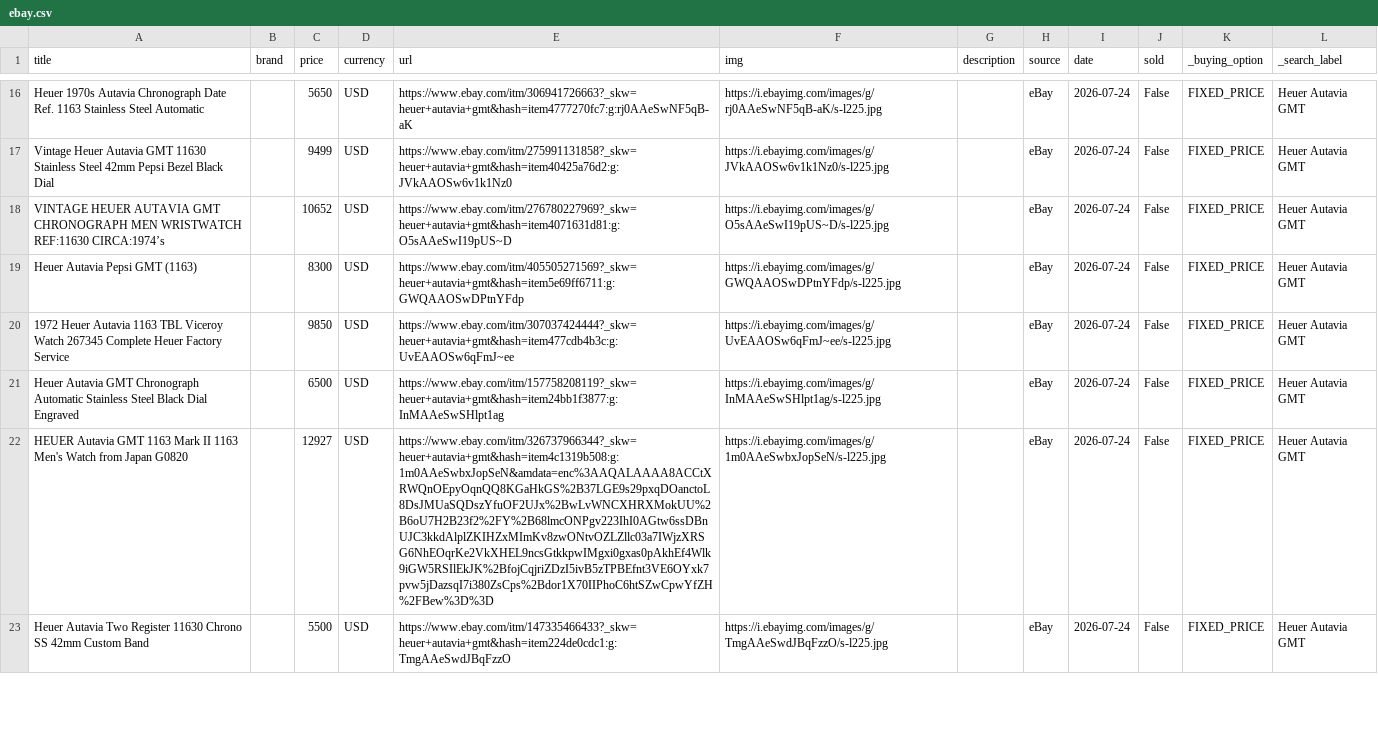
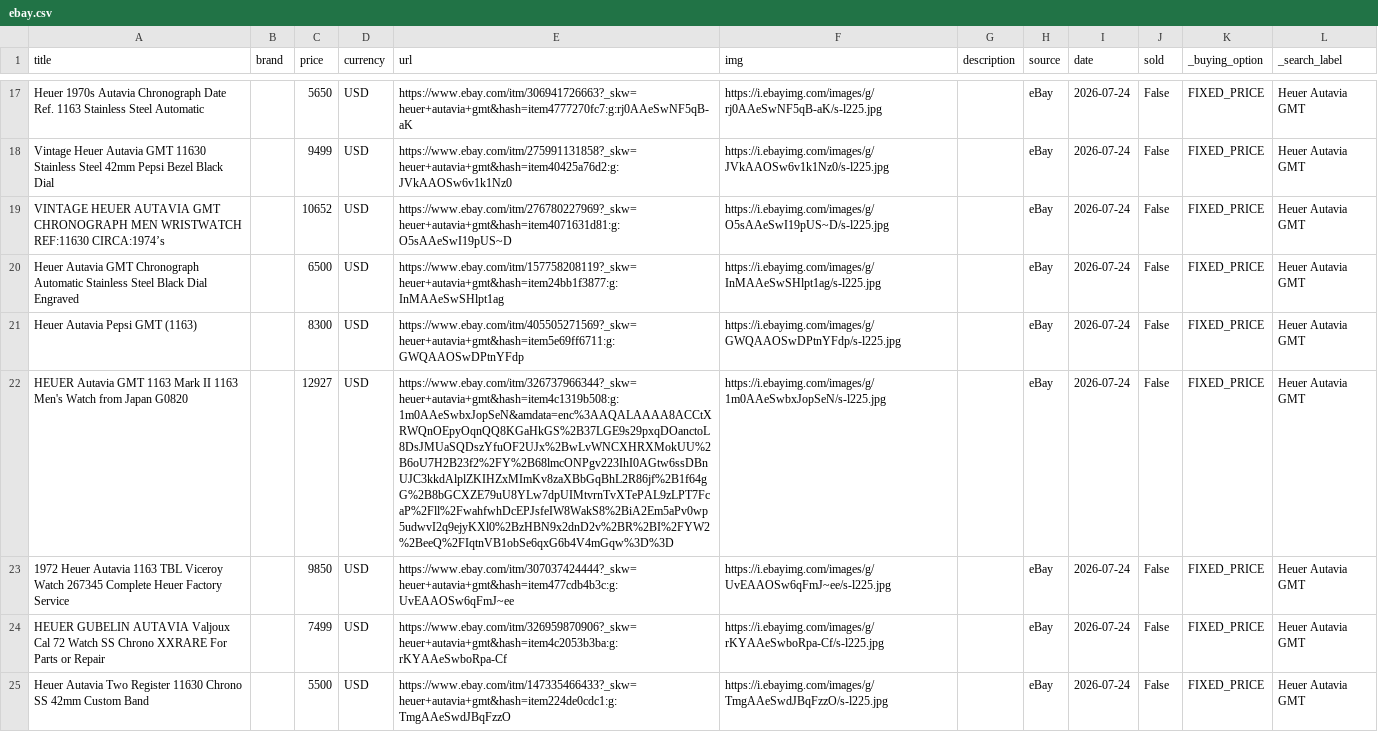
Before and after one commit to markatmutter-cloud/Dial, a CSV file: data/ebay.csv, drawn as a sheet; only a part is shown, gaps mark what is left out; addresses are those after the commit; the diff covers the shown part only; the diff names each change by its address in the sheet, - before the commit and + after, or states it on an @@ line.

```diff
--- a/data/ebay.csv
+++ b/data/ebay.csv
@@ row 21 moved to row 20: Heuer Autavia GMT Chronograph Automatic … @@
+row 22: HEUER Autavia GMT 1163 Mark II 1163 Men's Watch from Japan G0820 |  | 12927 | USD | https://www.ebay.com/itm/326737966344?_skw=heuer+autavia+gmt&hash=item4c1319b508:g:1m0AAeSwbxJopSeN&amdata=enc%3AAQALAAAA8ACCtXRWQnOEpyOqnQQ8KGaHkGS%2B37LGE9s29pxqDOanctoL8DsJMUaSQDszYfuOF2UJx%2BwLvWNCXHRXMokUU%2B6oU7H2B23f2%2FY%2B68lmcONPgv223IhI0AGtw6ssDBnUJC3kkdAlplZKIHZxMImKv8zaXBbGqBhL2R86jf%2B1f64gG%2B8bGCXZE79uU8YLw7dpUIMtvrnTvXTePAL9zLPT7FcaP%2Fll%2FwahfwhDcEPJsfeIW8WakS8%2BiA2Em5aPv0wp5udwvI2q9ejyKXl0%2BzHBN9x2dnD2v%2BR%2BI%2FYW2%2BeeQ%2FIqtnVB1obSe6qxG6b4V4mGqw%3D%3D | https://i.ebayimg.com/images/g/1m0AAeSwbxJopSeN/s-l225.jpg |  | eBay | 2026-07-24 | False | FIXED_PRICE | Heuer Autavia GMT
-A24 (title): HEUER Autavia GMT 1163 Mark II 1163 Men's Watch from Japan G0820
+A24 (title): HEUER GUBELIN AUTAVIA Valjoux Cal 72 Watch SS Chrono XXRARE For Parts or Repair
-C24 (price): 12927
+C24 (price): 7499
-E24 (url): https://www.ebay.com/itm/326737966344?_skw=heuer+autavia+gmt&hash=item4c1319b508:g:1m0AAeSwbxJopSeN&amdata=enc%3AAQALAAAA8ACCtXRWQnOEpyOqnQQ8KGaHkGS%2B37LGE9s29pxqDOanctoL8DsJMUaSQDszYfuOF2UJx%2BwLvWNCXHRXMokUU%2B6oU7H2B23f2%2FY%2B68lmcONPgv223IhI0AGtw6ssDBnUJC3kkdAlplZKIHZxMImKv8zwONtvOZLZllc03a7IWjzXRSG6NhEOqrKe2VkXHEL9ncsGtkkpwIMgxi0gxas0pAkhEf4Wlk9iGW5RSIlEkJK%2BfojCqjriZDzI5ivB5zTPBEfnt3VE6OYxk7pvw5jDazsqI7i380ZsCps%2Bdor1X70IIPhoC6htSZwCpwYfZH%2FBew%3D%3D
+E24 (url): https://www.ebay.com/itm/326959870906?_skw=heuer+autavia+gmt&hash=item4c2053b3ba:g:rKYAAeSwboRpa-Cf
-F24 (img): https://i.ebayimg.com/images/g/1m0AAeSwbxJopSeN/s-l225.jpg
+F24 (img): https://i.ebayimg.com/images/g/rKYAAeSwboRpa-Cf/s-l225.jpg
```
Also changed, not shown: 1 added row, 1 removed row and 7 edited cells elsewhere in this file, 4 other files.
